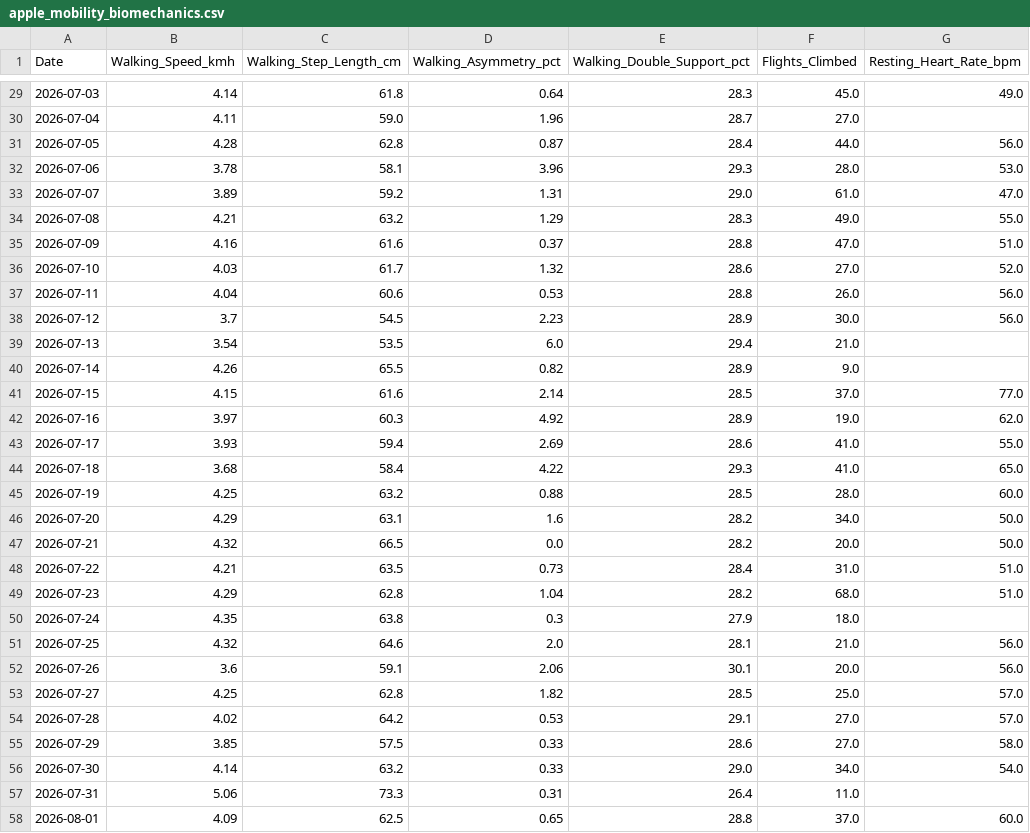
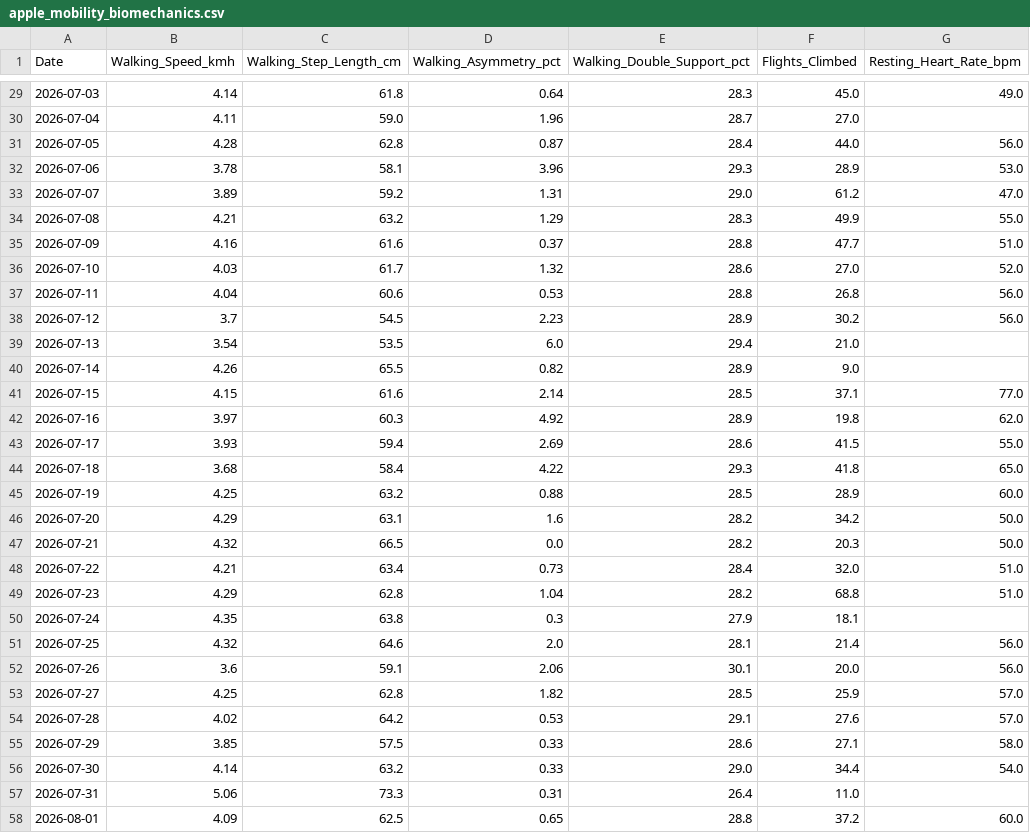
Before and after one commit to ayrtonxandre/agy, a CSV file: apple_mobility_biomechanics.csv, drawn as a sheet; only a part is shown, gaps mark what is left out; the diff covers the shown part only.

```diff
--- a/apple_mobility_biomechanics.csv
+++ b/apple_mobility_biomechanics.csv
@@ -31,28 +31,28 @@ Date,Walking_Speed_kmh,Walking_Step_Length_cm,Walking_Asymmetry_pct,Walking_Doub
 2026-07-05,4.28,62.8,0.87,28.4,44.0,56.0
-2026-07-06,3.78,58.1,3.96,29.3,28.0,53.0
-2026-07-07,3.89,59.2,1.31,29.0,61.0,47.0
-2026-07-08,4.21,63.2,1.29,28.3,49.0,55.0
-2026-07-09,4.16,61.6,0.37,28.8,47.0,51.0
+2026-07-06,3.78,58.1,3.96,29.3,28.9,53.0
+2026-07-07,3.89,59.2,1.31,29.0,61.2,47.0
+2026-07-08,4.21,63.2,1.29,28.3,49.9,55.0
+2026-07-09,4.16,61.6,0.37,28.8,47.7,51.0
 2026-07-10,4.03,61.7,1.32,28.6,27.0,52.0
-2026-07-11,4.04,60.6,0.53,28.8,26.0,56.0
-2026-07-12,3.7,54.5,2.23,28.9,30.0,56.0
+2026-07-11,4.04,60.6,0.53,28.8,26.8,56.0
+2026-07-12,3.7,54.5,2.23,28.9,30.2,56.0
 2026-07-13,3.54,53.5,6.0,29.4,21.0,
 2026-07-14,4.26,65.5,0.82,28.9,9.0,
-2026-07-15,4.15,61.6,2.14,28.5,37.0,77.0
-2026-07-16,3.97,60.3,4.92,28.9,19.0,62.0
-2026-07-17,3.93,59.4,2.69,28.6,41.0,55.0
-2026-07-18,3.68,58.4,4.22,29.3,41.0,65.0
-2026-07-19,4.25,63.2,0.88,28.5,28.0,60.0
-2026-07-20,4.29,63.1,1.6,28.2,34.0,50.0
-2026-07-21,4.32,66.5,0.0,28.2,20.0,50.0
-2026-07-22,4.21,63.5,0.73,28.4,31.0,51.0
-2026-07-23,4.29,62.8,1.04,28.2,68.0,51.0
-2026-07-24,4.35,63.8,0.3,27.9,18.0,
-2026-07-25,4.32,64.6,2.0,28.1,21.0,56.0
+2026-07-15,4.15,61.6,2.14,28.5,37.1,77.0
+2026-07-16,3.97,60.3,4.92,28.9,19.8,62.0
+2026-07-17,3.93,59.4,2.69,28.6,41.5,55.0
+2026-07-18,3.68,58.4,4.22,29.3,41.8,65.0
+2026-07-19,4.25,63.2,0.88,28.5,28.9,60.0
+2026-07-20,4.29,63.1,1.6,28.2,34.2,50.0
+2026-07-21,4.32,66.5,0.0,28.2,20.3,50.0
+2026-07-22,4.21,63.4,0.73,28.4,32.0,51.0
+2026-07-23,4.29,62.8,1.04,28.2,68.8,51.0
+2026-07-24,4.35,63.8,0.3,27.9,18.1,
+2026-07-25,4.32,64.6,2.0,28.1,21.4,56.0
 2026-07-26,3.6,59.1,2.06,30.1,20.0,56.0
-2026-07-27,4.25,62.8,1.82,28.5,25.0,57.0
-2026-07-28,4.02,64.2,0.53,29.1,27.0,57.0
-2026-07-29,3.85,57.5,0.33,28.6,27.0,58.0
-2026-07-30,4.14,63.2,0.33,29.0,34.0,54.0
+2026-07-27,4.25,62.8,1.82,28.5,25.9,57.0
+2026-07-28,4.02,64.2,0.53,29.1,27.6,57.0
+2026-07-29,3.85,57.5,0.33,28.6,27.1,58.0
+2026-07-30,4.14,63.2,0.33,29.0,34.4,54.0
 2026-07-31,5.06,73.3,0.31,26.4,11.0,
-2026-08-01,4.09,62.5,0.65,28.8,37.0,60.0
+2026-08-01,4.09,62.5,0.65,28.8,37.2,60.0
```
Also changed, not shown: 24 edited cells elsewhere in this file, apple_body_composition.csv, apple_daily_activity.csv, 6 other files.
